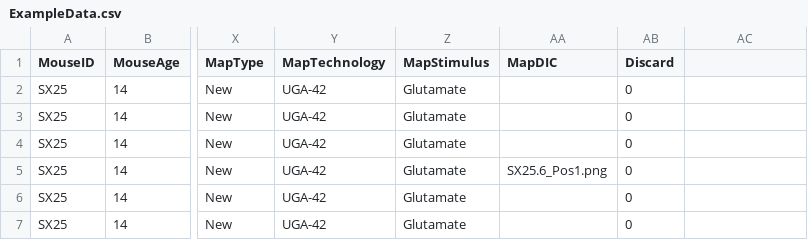
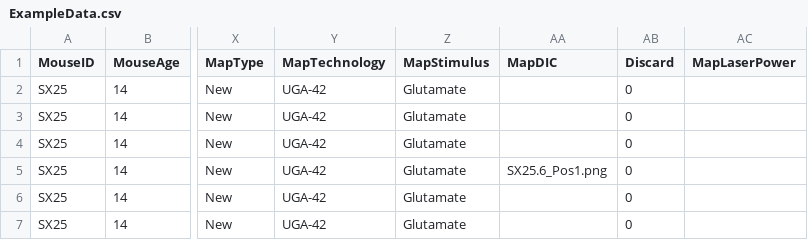
Before and after one commit to filippoghezzi/LSPS_mapping, a CSV file: Example/ExampleData.csv, drawn as a sheet; only a part is shown, gaps mark what is left out; the diff names each change by its address in the sheet, - before the commit and + after, or states it on an @@ line.

```diff
--- a/Example/ExampleData.csv
+++ b/Example/ExampleData.csv
-AC1: (empty)
+AC1: MapLaserPower
```
Also changed, not shown: 11 other files.
